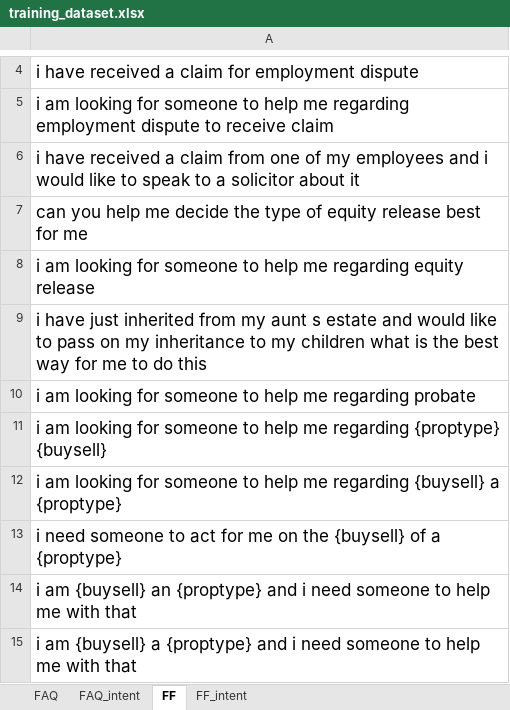
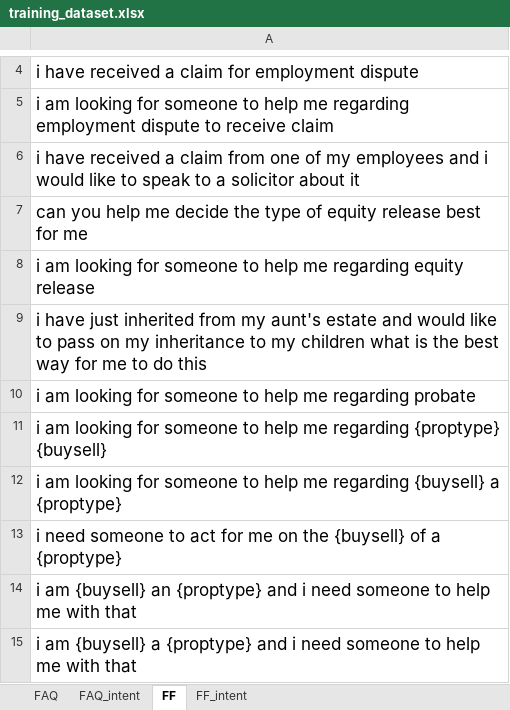
Before and after one commit to mudita11/Legal-dialog-system-datasets, an Excel workbook: training_dataset.xlsx, sheet FF, drawn as a sheet; only a part is shown, gaps mark what is left out; values as stored, in another font and other column widths than the file's, no borders; the diff names each change by its address in the sheet, - before the commit and + after, or states it on an @@ line.

```diff
--- a/training_dataset.xlsx (sheet FF)
+++ b/training_dataset.xlsx (sheet FF)
-A9: …from my aunt s estate and…
+A9: …from my aunt's estate and…
```
Also changed, not shown: 4 other files.
